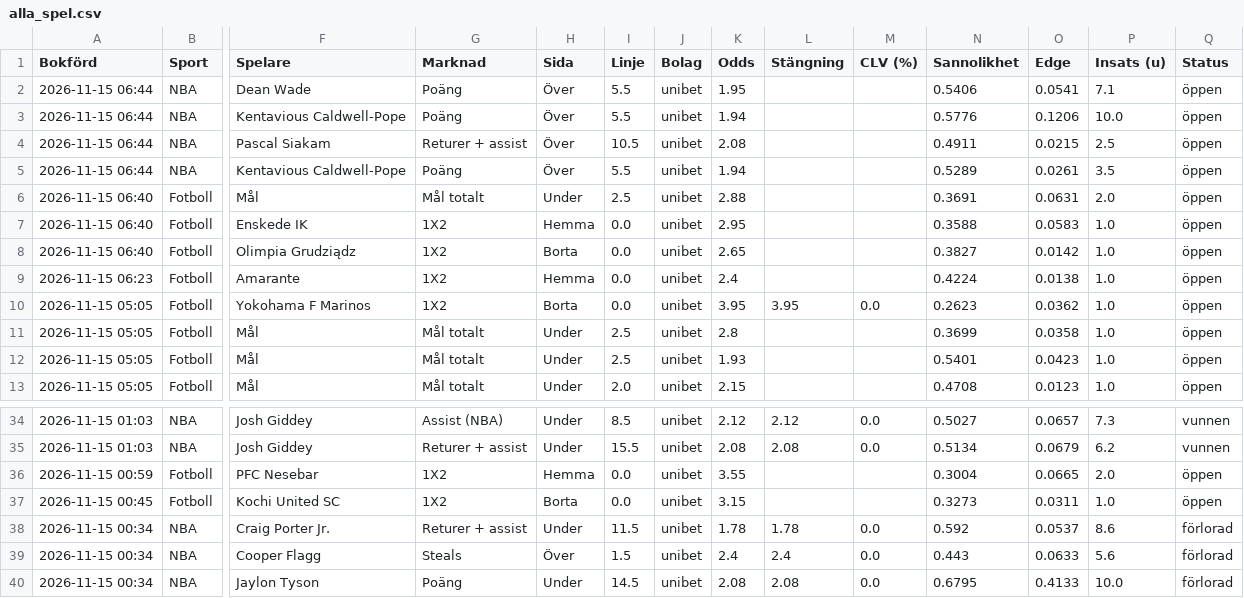
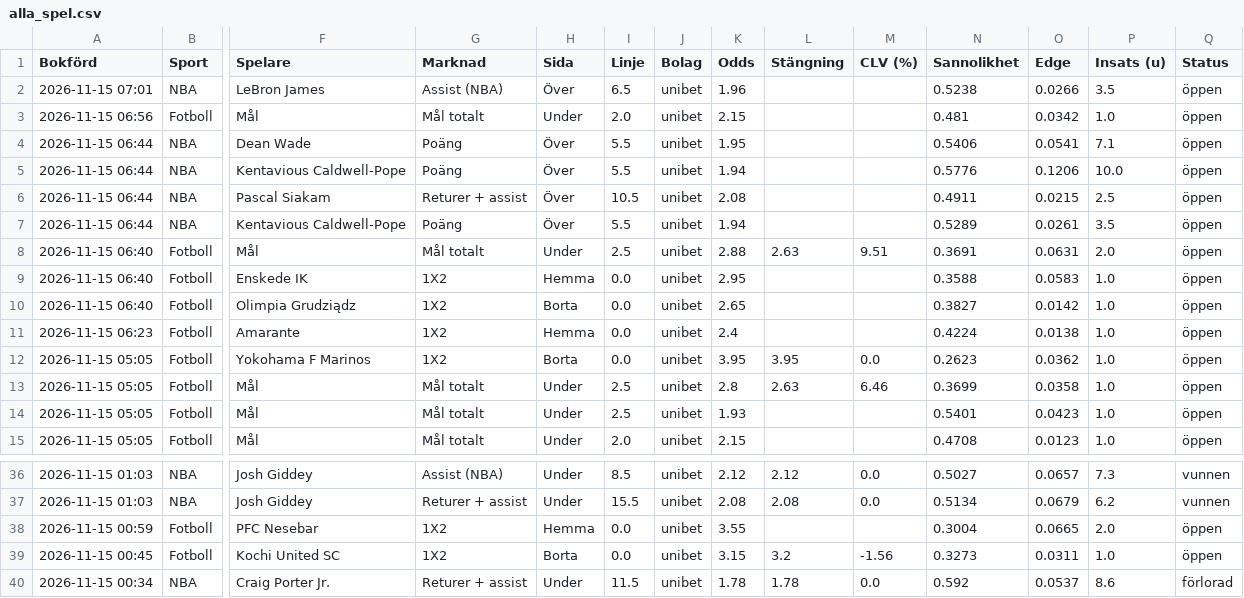
Before and after one commit to FatFockFrank888/propsbot, a CSV file: site/csv/alla_spel.csv, drawn as a sheet; only a part is shown, gaps mark what is left out; the shorter side is filled out with more unchanged rows; addresses are those after the commit; rows hold the shown columns only; the diff names each change by its address in the sheet, - before the commit and + after, or states it on an @@ line.

```diff
--- a/site/csv/alla_spel.csv
+++ b/site/csv/alla_spel.csv
+row 2: 2026-11-15 07:01 | NBA | LeBron James | Assist (NBA) | Över | 6.5 | unibet | 1.96 |  |  | 0.5238 | 0.0266 | 3.5 | öppen
+row 3: 2026-11-15 06:56 | Fotboll | Mål | Mål totalt | Under | 2.0 | unibet | 2.15 |  |  | 0.481 | 0.0342 | 1.0 | öppen
-L8 (Stängning): (empty)
+L8 (Stängning): 2.63
-M8 (CLV (%)): (empty)
+M8 (CLV (%)): 9.51
-L13 (Stängning): (empty)
+L13 (Stängning): 2.63
-M13 (CLV (%)): (empty)
+M13 (CLV (%)): 6.46
-L39 (Stängning): (empty)
+L39 (Stängning): 3.2
-M39 (CLV (%)): (empty)
+M39 (CLV (%)): -1.56
```
Also changed, not shown: site/csv/fotboll.csv, site/csv/live.csv, 18 other files.
